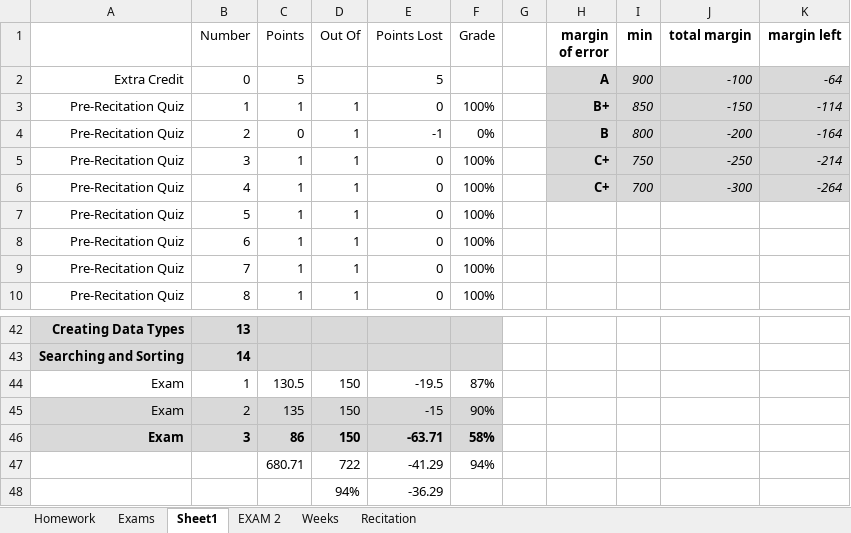
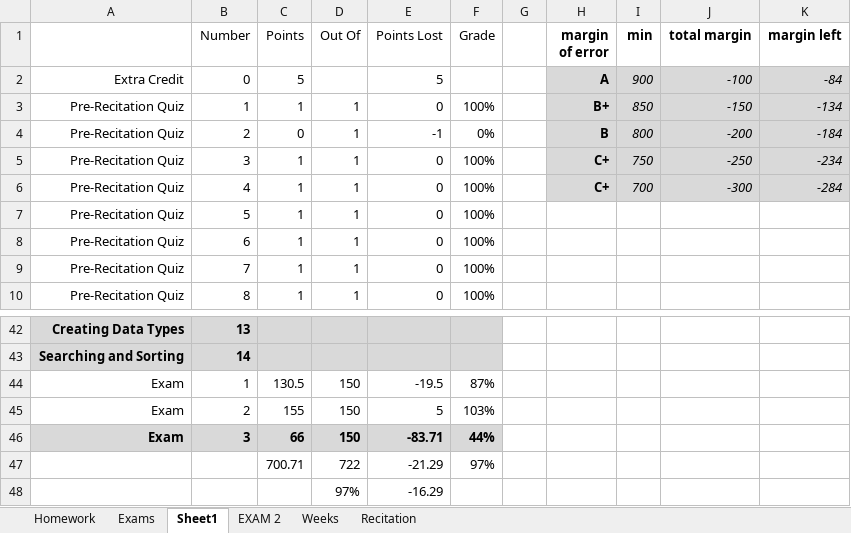
Before and after one commit to joe-granick/CLASS, an Excel workbook: FALL-2022/INTRO_TO_CS/Grades.xlsx, sheet Sheet1, drawn as a sheet; only a part is shown, gaps mark what is left out; values as stored, in another font and other column widths than the file's, no borders; removed rows and columns are numbered as before the commit, all else as after; the diff names each change by its address in the sheet, - before the commit and + after, or states it on an @@ line.

```diff
--- a/FALL-2022/INTRO_TO_CS/Grades.xlsx (sheet Sheet1)
+++ b/FALL-2022/INTRO_TO_CS/Grades.xlsx (sheet Sheet1)
-K2 (margin left): -64
+K2 (margin left): -84
-K3 (margin left): -114
+K3 (margin left): -134
-K4 (margin left): -164
+K4 (margin left): -184
-K5 (margin left): -214
+K5 (margin left): -234
-K6 (margin left): -264
+K6 (margin left): -284
-A45:F45 fill: #D9D9D9
+A45:F45 fill: none
-C45 (Points): 135
+C45 (Points): 155
-E45 (Points Lost): -15
+E45 (Points Lost): 5
-F45 (Grade): 90%
+F45 (Grade): 103%
-C46 (Points): 86
+C46 (Points): 66
-E46 (Points Lost): -63.71
+E46 (Points Lost): -83.71
-F46 (Grade): 58%
+F46 (Grade): 44%
-row 47:  |  | 680.71 | 722 | -41.29 | 94%
-row 48:  |  |  | 94% | -36.29
+row 47:  |  | 700.71 | 722 | -21.29 | 97%
+row 48:  |  |  | 97% | -16.29
```
Also changed, not shown: sheet EXAM 2, gpa_tracker.xlsx, 4 other files.
